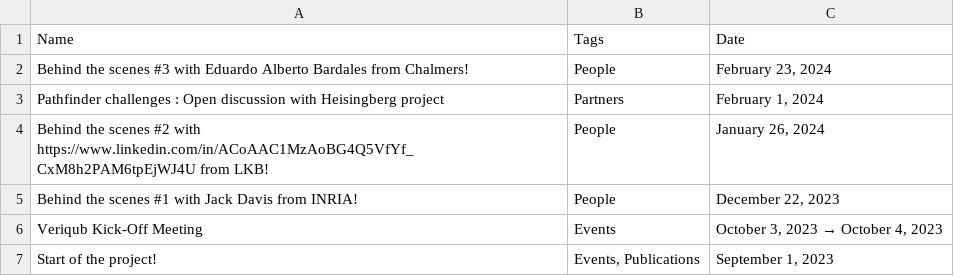
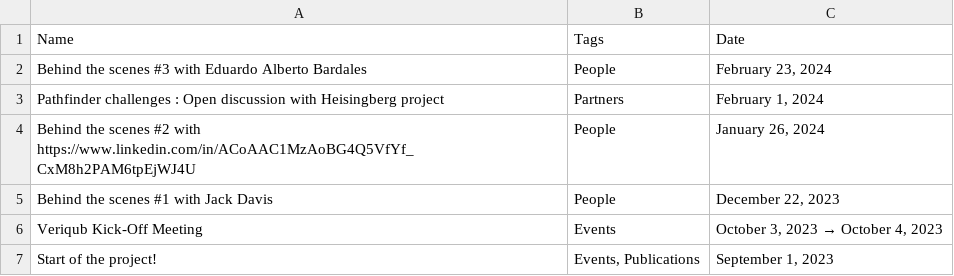
Before and after one commit to UlysseChabaud/Veriqub, a CSV file: Veriqub 1fa0eab1ca7840828e013ec7864af606/Home c1f44f5fc9274950af4ea4d764f80d13/News 76105ab9937a43b7af110f2492ce0d89.csv, drawn as a sheet.

```diff
--- a/Veriqub 1fa0eab1ca7840828e013ec7864af606/Home c1f44f5fc9274950af4ea4d764f80d13/News 76105ab9937a43b7af110f2492ce0d89.csv
+++ b/Veriqub 1fa0eab1ca7840828e013ec7864af606/Home c1f44f5fc9274950af4ea4d764f80d13/News 76105ab9937a43b7af110f2492ce0d89.csv
@@ -1,6 +1,6 @@
 Name,Tags,Date
-Behind the scenes #3 with Eduardo Alberto Bardales from Chalmers!,People,"February 23, 2024"
+Behind the scenes #3 with Eduardo Alberto Bardales,People,"February 23, 2024"
 Pathfinder challenges : Open discussion with Heisingberg project,Partners,"February 1, 2024"
-Behind the scenes #2 with  https://www.linkedin.com/in/ACoAAC1MzAoBG4Q5VfYf_CxM8h2PAM6tpEjWJ4U from LKB!,People,"January 26, 2024"
-Behind the scenes #1 with Jack Davis from INRIA!,People,"December 22, 2023"
+Behind the scenes #2 with https://www.linkedin.com/in/ACoAAC1MzAoBG4Q5VfYf_CxM8h2PAM6tpEjWJ4U,People,"January 26, 2024"
+Behind the scenes #1 with Jack Davis,People,"December 22, 2023"
 Veriqub Kick-Off Meeting,Events,"October 3, 2023 → October 4, 2023"
```
Also changed, not shown: 10 other files.
